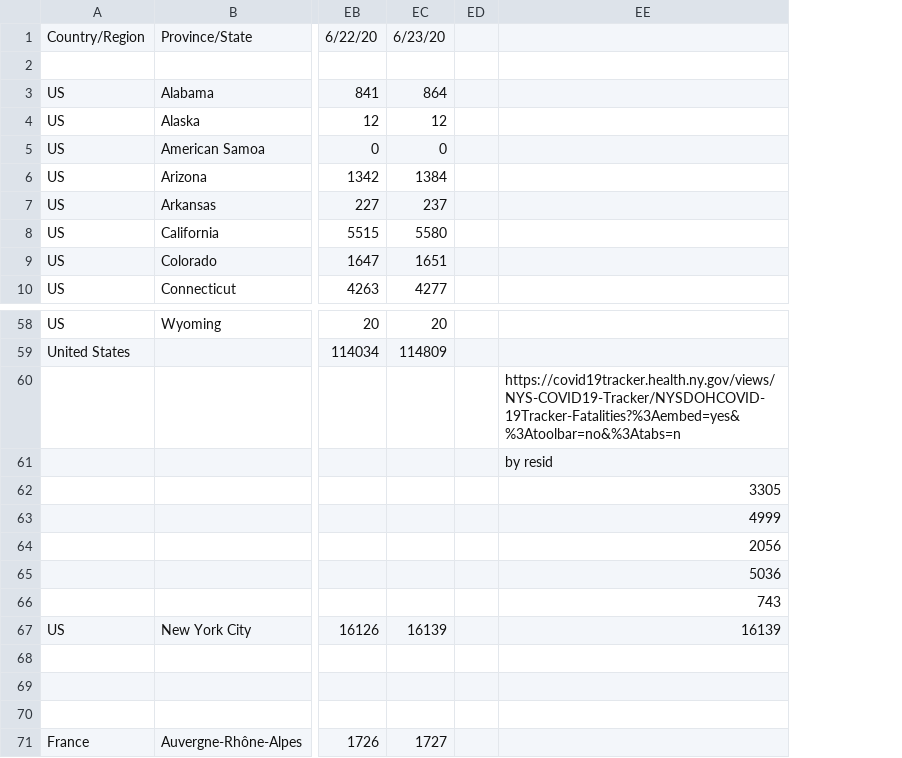
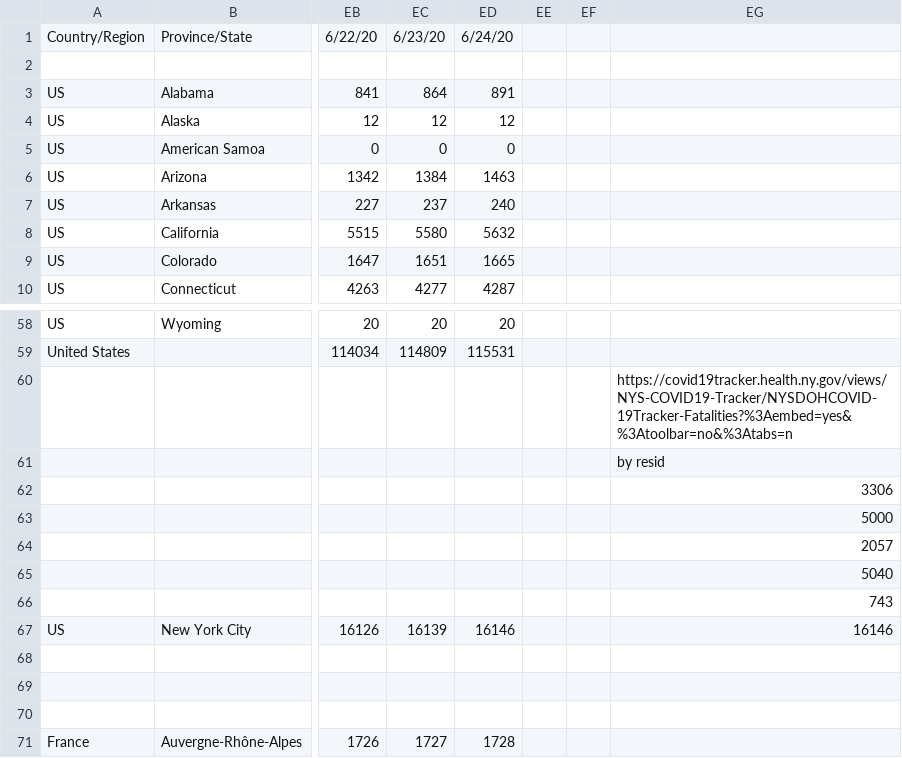
Before and after one commit to sd/covid-outbreaks, a CSV file: src/data/other.deaths.csv, drawn as a sheet; only a part is shown, gaps mark what is left out; addresses are those after the commit; the diff names each change by its address in the sheet, - before the commit and + after, or states it on an @@ line.

```diff
--- a/src/data/other.deaths.csv
+++ b/src/data/other.deaths.csv
+column ED, rows 1-10: 6/24/20 |  | 891 | 12 | 0 | 1463 | 240 | 5632 | 1665 | 4287; rows 58-71: 20 | 115531 |  |  |  |  |  |  |  | 16146 |  |  |  | 1728
+column EF, empty
-EG62: 3305
+EG62: 3306
-EG63: 4999
+EG63: 5000
-EG64: 2056
+EG64: 2057
-EG65: 5036
+EG65: 5040
-EG67: 16139
+EG67: 16146
```
Also changed, not shown: src/data/csse.deaths.csv, 1 other file.
